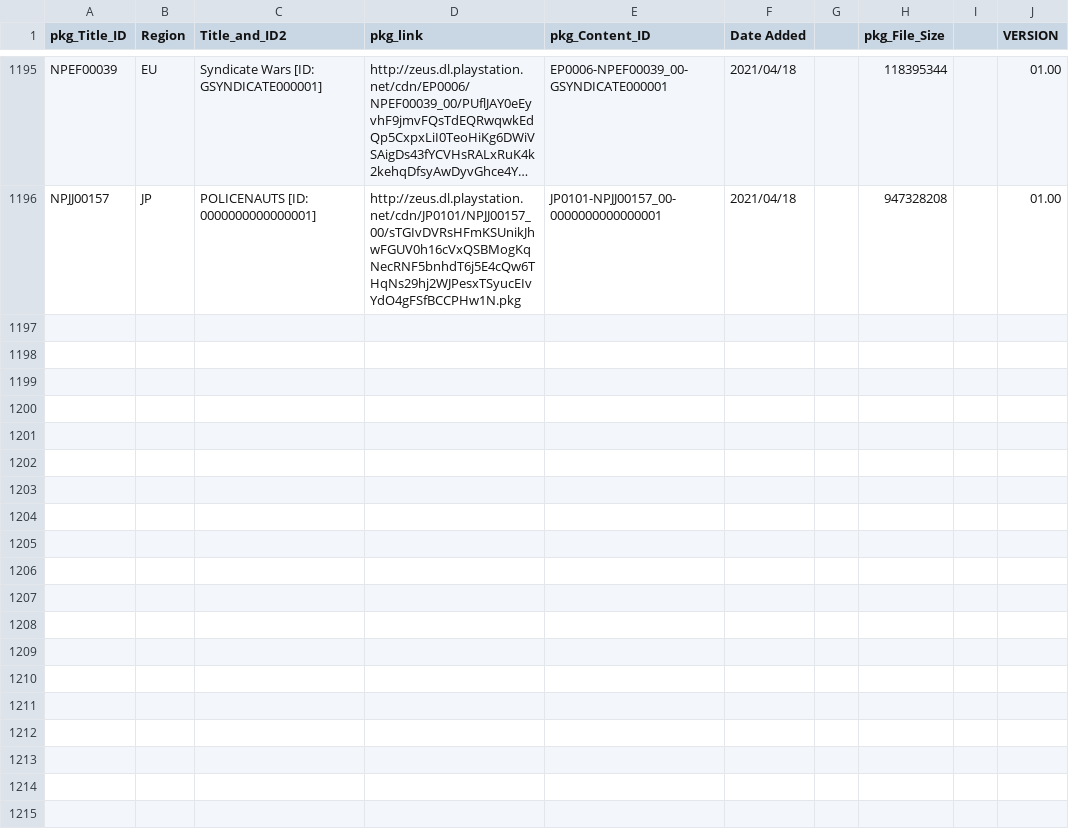
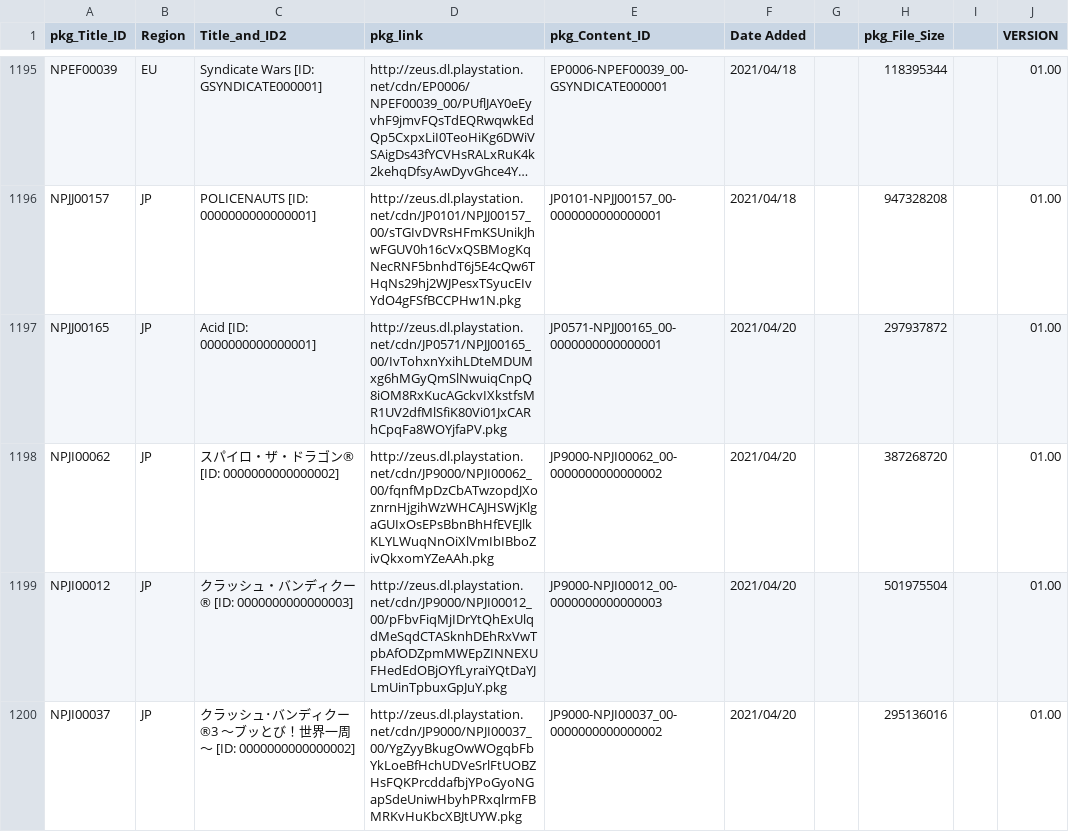
Before and after one commit to 1jtp8sobiu/NPS_JP, a TSV file: rearrange/PSX_APP.tsv, drawn as a sheet; only a part is shown, gaps mark what is left out; long unchanged cells end in …; the diff names each change by its address in the sheet, - before the commit and + after, or states it on an @@ line.

```diff
--- a/rearrange/PSX_APP.tsv
+++ b/rearrange/PSX_APP.tsv
+row 1197: NPJJ00165 | JP | Acid [ID: 0000000000000001] | http://zeus.dl.playstation.net/cdn/JP0571/NPJJ00165_00/IvTohxnYxihLDteMDUMxg6hMGyQmSlNwuiqCnpQ8iOM8RxKucAGckvIXkstfsMR1UV2dfMlSfiK80Vi01JxCARhCpqFa8WOYjfaPV.pkg | JP0571-NPJJ00165_00-0000000000000001 | 2021/04/20 |  | 297937872 |  | 01.00
+row 1198: NPJI00062 | JP | スパイロ・ザ・ドラゴン® [ID: 0000000000000002] | http://zeus.dl.playstation.net/cdn/JP9000/NPJI00062_00/fqnfMpDzCbATwzopdJXoznrnHjgihWzWHCAJHSWjKlgaGUIxOsEPsBbnBhHfEVEJlkKLYLWuqNnOiXlVmIbIBboZivQkxomYZeAAh.pkg | JP9000-NPJI00062_00-0000000000000002 | 2021/04/20 |  | 387268720 |  | 01.00
+row 1199: NPJI00012 | JP | クラッシュ・バンディクー® [ID: 0000000000000003] | http://zeus.dl.playstation.net/cdn/JP9000/NPJI00012_00/pFbvFiqMjIDrYtQhExUlqdMeSqdCTASknhDEhRxVwTpbAfODZpmMWEpZINNEXUFHedEdOBjOYfLyraiYQtDaYJLmUinTpbuxGpJuY.pkg | JP9000-NPJI00012_00-0000000000000003 | 2021/04/20 |  | 501975504 |  | 01.00
+row 1200: NPJI00037 | JP | クラッシュ･バンディクー®3 ～ブッとび！世界一周～ [ID: 0000000000000002] | http://zeus.dl.playstation.net/cdn/JP9000/NPJI00037_00/YgZyyBkugOwWOgqbFbYkLoeBfHchUDVeSrlFtUOBZHsFQKPrcddafbjYPoGyoNGapSdeUniwHbyhPRxqlrmFBMRKvHuKbcXBJtUYW.pkg | JP9000-NPJI00037_00-0000000000000002 | 2021/04/20 |  | 295136016 |  | 01.00
```
Also changed, not shown: 3 other files.
